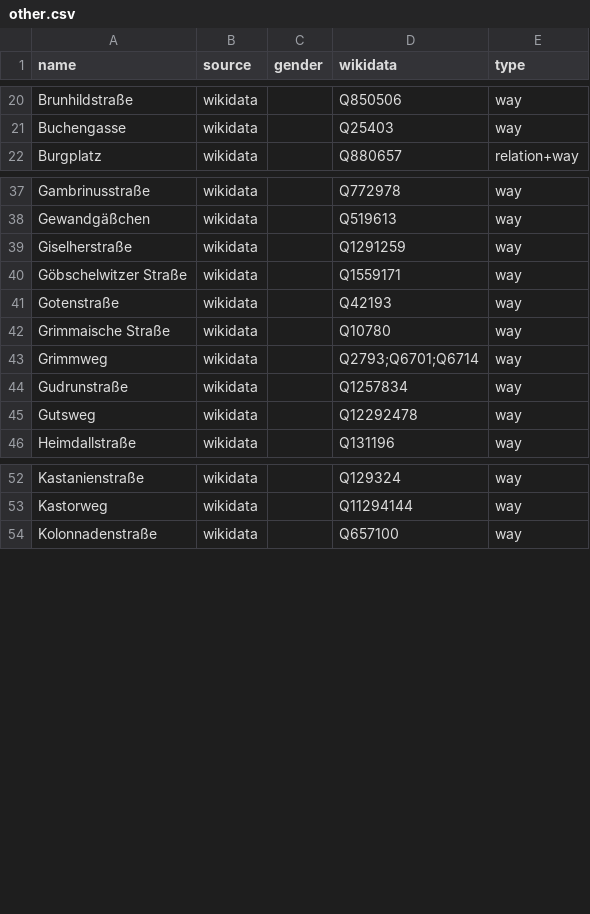
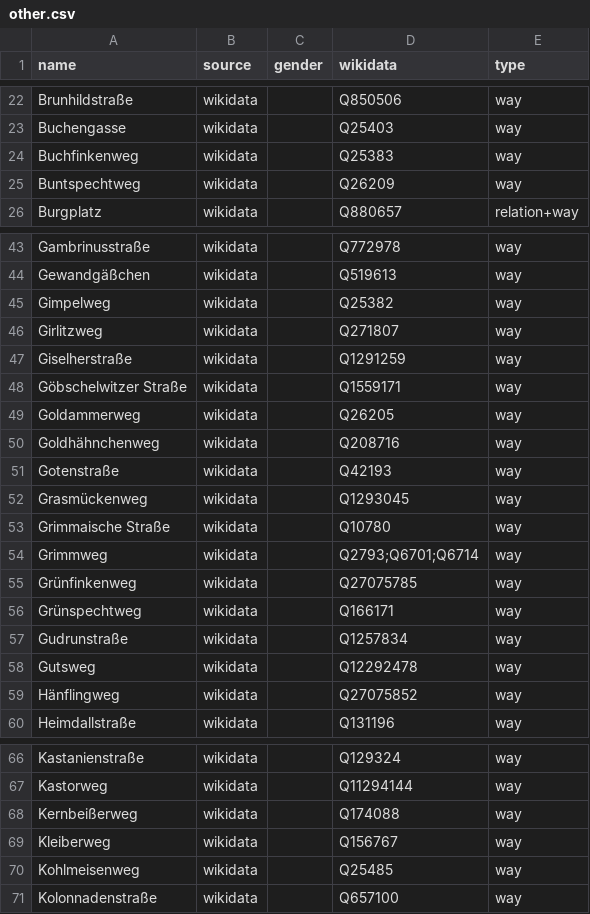
Before and after one commit to EqualStreetNames/equalstreetnames-leipzig, a CSV file: data/other.csv, drawn as a sheet; only a part is shown, gaps mark what is left out; the diff covers the shown part only.

```diff
--- a/data/other.csv
+++ b/data/other.csv
@@ -21,2 +23,4 @@ Brunhildstraße,wikidata,,Q850506,way
 Buchengasse,wikidata,,Q25403,way
+Buchfinkenweg,wikidata,,Q25383,way
+Buntspechtweg,wikidata,,Q26209,way
 Burgplatz,wikidata,,Q880657,relation+way
@@ -38,9 +44,17 @@ Gambrinusstraße,wikidata,,Q772978,way
 Gewandgäßchen,wikidata,,Q519613,way
+Gimpelweg,wikidata,,Q25382,way
+Girlitzweg,wikidata,,Q271807,way
 Giselherstraße,wikidata,,Q1291259,way
 "Göbschelwitzer Straße",wikidata,,Q1559171,way
+Goldammerweg,wikidata,,Q26205,way
+Goldhähnchenweg,wikidata,,Q208716,way
 Gotenstraße,wikidata,,Q42193,way
+Grasmückenweg,wikidata,,Q1293045,way
 "Grimmaische Straße",wikidata,,Q10780,way
 Grimmweg,wikidata,,Q2793;Q6701;Q6714,way
+Grünfinkenweg,wikidata,,Q27075785,way
+Grünspechtweg,wikidata,,Q166171,way
 Gudrunstraße,wikidata,,Q1257834,way
 Gutsweg,wikidata,,Q12292478,way
+Hänflingweg,wikidata,,Q27075852,way
 Heimdallstraße,wikidata,,Q131196,way
@@ -53,2 +67,5 @@ Kastanienstraße,wikidata,,Q129324,way
 Kastorweg,wikidata,,Q11294144,way
+Kernbeißerweg,wikidata,,Q174088,way
+Kleiberweg,wikidata,,Q156767,way
+Kohlmeisenweg,wikidata,,Q25485,way
 Kolonnadenstraße,wikidata,,Q657100,way
```
Also changed, not shown: 12 added rows, 31 removed rows and 1 edited cell elsewhere in this file, data/gender.csv, 2 other files.
